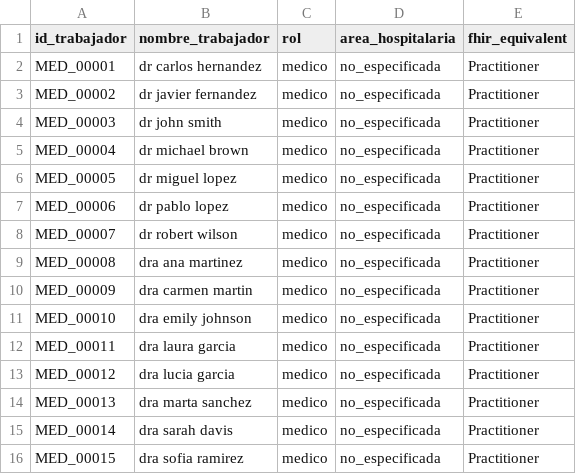
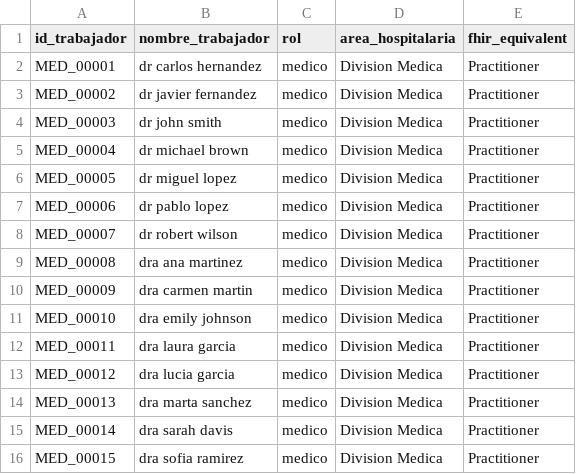
Before and after one commit to MauAR0134/MasterDataManagement_CyP2026, a CSV file: 06_Datos_Maestros_FHIR_MDM/06_relational_model/Workers_Practitioner.csv, drawn as a sheet.

```diff
--- a/06_Datos_Maestros_FHIR_MDM/06_relational_model/Workers_Practitioner.csv
+++ b/06_Datos_Maestros_FHIR_MDM/06_relational_model/Workers_Practitioner.csv
@@ -1,16 +1,16 @@
 id_trabajador,nombre_trabajador,rol,area_hospitalaria,fhir_equivalent
-MED_00001,dr carlos hernandez,medico,no_especificada,Practitioner
-MED_00002,dr javier fernandez,medico,no_especificada,Practitioner
-MED_00003,dr john smith,medico,no_especificada,Practitioner
-MED_00004,dr michael brown,medico,no_especificada,Practitioner
-MED_00005,dr miguel lopez,medico,no_especificada,Practitioner
-MED_00006,dr pablo lopez,medico,no_especificada,Practitioner
-MED_00007,dr robert wilson,medico,no_especificada,Practitioner
-MED_00008,dra ana martinez,medico,no_especificada,Practitioner
-MED_00009,dra carmen martin,medico,no_especificada,Practitioner
-MED_00010,dra emily johnson,medico,no_especificada,Practitioner
-MED_00011,dra laura garcia,medico,no_especificada,Practitioner
-MED_00012,dra lucia garcia,medico,no_especificada,Practitioner
-MED_00013,dra marta sanchez,medico,no_especificada,Practitioner
-MED_00014,dra sarah davis,medico,no_especificada,Practitioner
-MED_00015,dra sofia ramirez,medico,no_especificada,Practitioner
+MED_00001,dr carlos hernandez,medico,Division Medica,Practitioner
+MED_00002,dr javier fernandez,medico,Division Medica,Practitioner
+MED_00003,dr john smith,medico,Division Medica,Practitioner
+MED_00004,dr michael brown,medico,Division Medica,Practitioner
+MED_00005,dr miguel lopez,medico,Division Medica,Practitioner
+MED_00006,dr pablo lopez,medico,Division Medica,Practitioner
+MED_00007,dr robert wilson,medico,Division Medica,Practitioner
+MED_00008,dra ana martinez,medico,Division Medica,Practitioner
+MED_00009,dra carmen martin,medico,Division Medica,Practitioner
+MED_00010,dra emily johnson,medico,Division Medica,Practitioner
+MED_00011,dra laura garcia,medico,Division Medica,Practitioner
+MED_00012,dra lucia garcia,medico,Division Medica,Practitioner
+MED_00013,dra marta sanchez,medico,Division Medica,Practitioner
+MED_00014,dra sarah davis,medico,Division Medica,Practitioner
+MED_00015,dra sofia ramirez,medico,Division Medica,Practitioner
```
Also changed, not shown: 28 other files.
